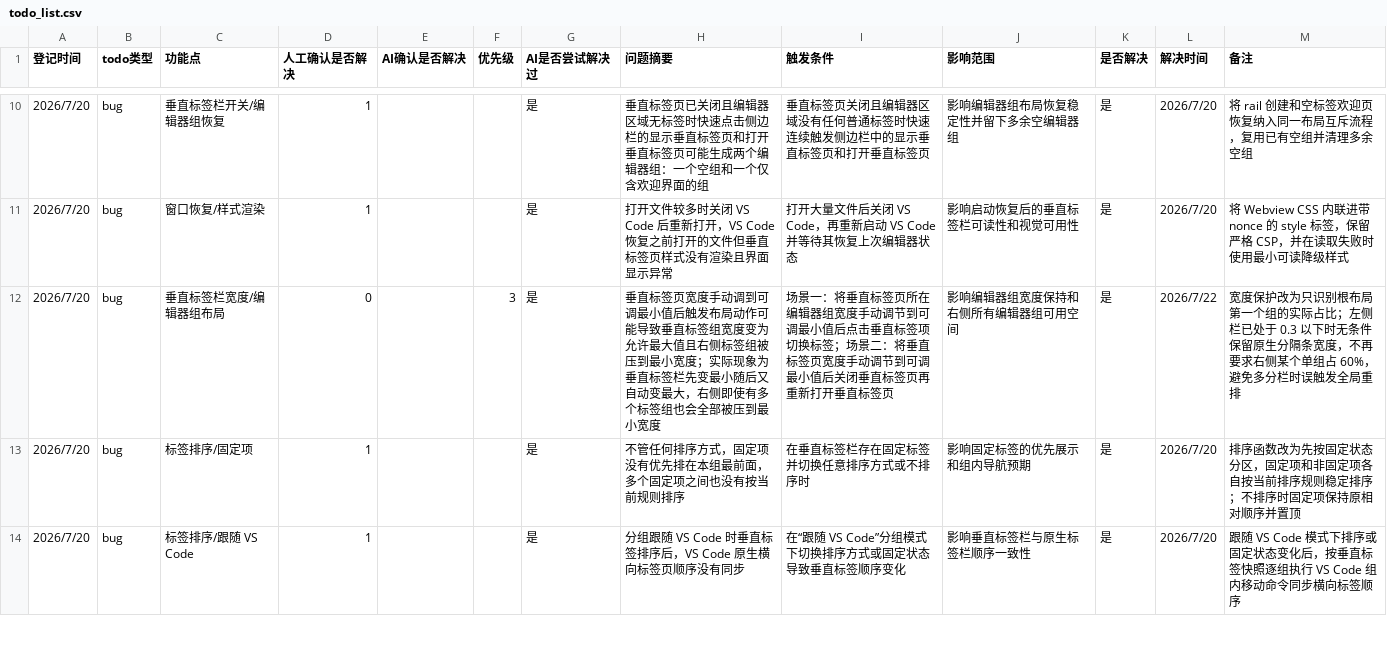
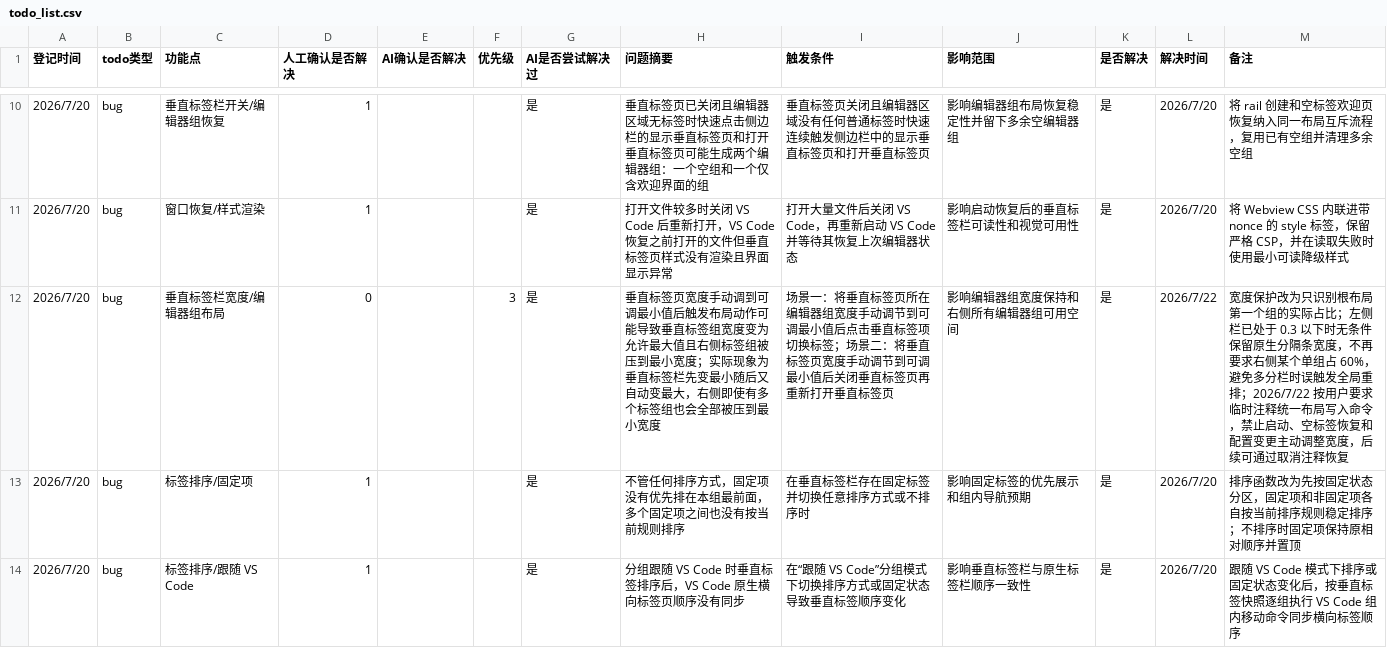
Before and after one commit to laikang287/vscode-vertical-tabs-inside-editor-area, a CSV file: todo_list.csv, drawn as a sheet; only a part is shown, gaps mark what is left out.

```diff
--- a/todo_list.csv
+++ b/todo_list.csv
@@ -11,3 +11,3 @@
 2026/7/20,bug,窗口恢复/样式渲染,1,,,是,打开文件较多时关闭 VS Code 后重新打开，VS Code 恢复之前打开的文件但垂直标签页样式没有渲染且界面显示异常,打开大量文件后关闭 VS Code，再重新启动 VS Code 并等待其恢复上次编辑器状态,影响启动恢复后的垂直标签栏可读性和视觉可用性,是,2026/7/20,将 Webview CSS 内联进带 nonce 的 style 标签，保留严格 CSP，并在读取失败时使用最小可读降级样式
-2026/7/20,bug,垂直标签栏宽度/编辑器组布局,0,,3,是,垂直标签页宽度手动调到可调最小值后触发布局动作可能导致垂直标签组宽度变为允许最大值且右侧标签组被压到最小宽度；实际现象为垂直标签栏先变最小随后又自动变最大，右侧即使有多个标签组也会全部被压到最小宽度,场景一：将垂直标签页所在编辑器组宽度手动调节到可调最小值后点击垂直标签项切换标签；场景二：将垂直标签页宽度手动调节到可调最小值后关闭垂直标签页再重新打开垂直标签页,影响编辑器组宽度保持和右侧所有编辑器组可用空间,是,2026/7/22,宽度保护改为只识别根布局第一个组的实际占比；左侧栏已处于 0.3 以下时无条件保留原生分隔条宽度，不再要求右侧某个单组占 60%，避免多分栏时误触发全局重排
+2026/7/20,bug,垂直标签栏宽度/编辑器组布局,0,,3,是,垂直标签页宽度手动调到可调最小值后触发布局动作可能导致垂直标签组宽度变为允许最大值且右侧标签组被压到最小宽度；实际现象为垂直标签栏先变最小随后又自动变最大，右侧即使有多个标签组也会全部被压到最小宽度,场景一：将垂直标签页所在编辑器组宽度手动调节到可调最小值后点击垂直标签项切换标签；场景二：将垂直标签页宽度手动调节到可调最小值后关闭垂直标签页再重新打开垂直标签页,影响编辑器组宽度保持和右侧所有编辑器组可用空间,是,2026/7/22,宽度保护改为只识别根布局第一个组的实际占比；左侧栏已处于 0.3 以下时无条件保留原生分隔条宽度，不再要求右侧某个单组占 60%，避免多分栏时误触发全局重排；2026/7/22 按用户要求临时注释统一布局写入命令，禁止启动、空标签恢复和配置变更主动调整宽度，后续可通过取消注释恢复
 2026/7/20,bug,标签排序/固定项,1,,,是,不管任何排序方式，固定项没有优先排在本组最前面，多个固定项之间也没有按当前规则排序,在垂直标签栏存在固定标签并切换任意排序方式或不排序时,影响固定标签的优先展示和组内导航预期,是,2026/7/20,排序函数改为先按固定状态分区，固定项和非固定项各自按当前排序规则稳定排序；不排序时固定项保持原相对顺序并置顶
```
Also changed, not shown: 4 other files.
